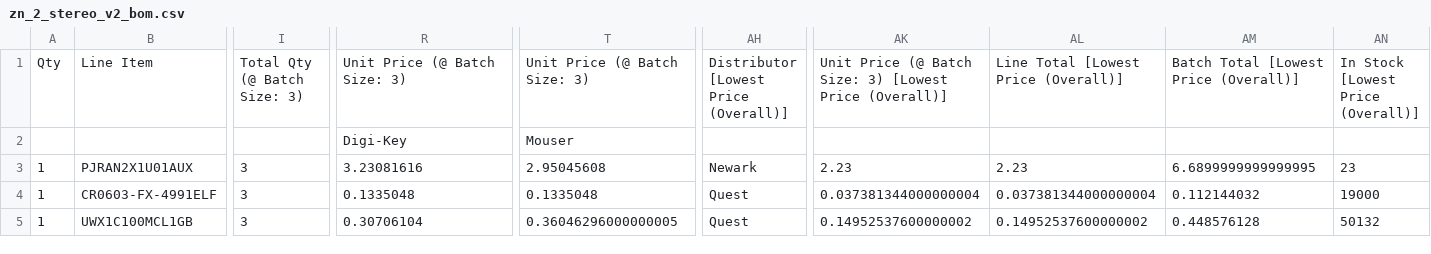
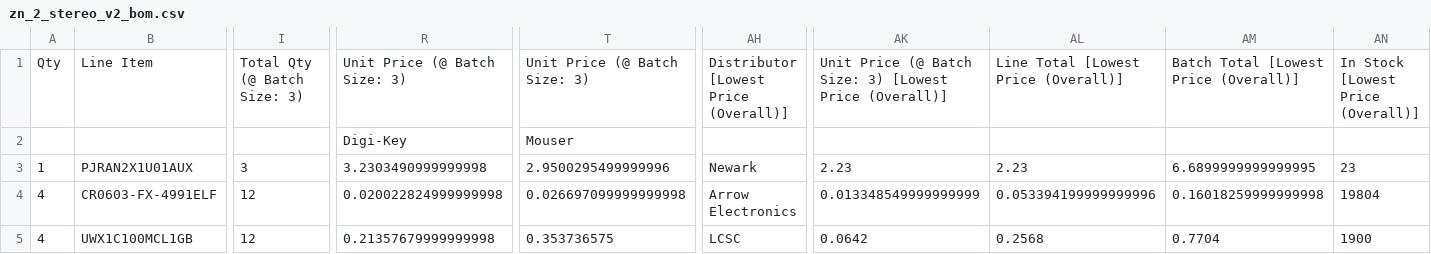
Before and after one commit to simonlc/zn2stereo, a CSV file: zn_2_stereo_v2_bom.csv, drawn as a sheet; only a part is shown, gaps mark what is left out; the diff covers the shown part only; the diff names each change by its address in the sheet, - before the commit and + after, or states it on an @@ line.

```diff
--- a/zn_2_stereo_v2_bom.csv
+++ b/zn_2_stereo_v2_bom.csv
-R3: 3.23081616
+R3: 3.2303490999999998
-T3: 2.95045608
+T3: 2.9500295499999996
-A4:A5: 1
+A4:A5: 4
-I4:I5: 3
+I4:I5: 12
-R4: 0.1335048
+R4: 0.020022824999999998
-T4: 0.1335048
+T4: 0.026697099999999998
-AH4: Quest
+AH4: Arrow Electronics
-AK4: 0.037381344000000004
+AK4: 0.013348549999999999
-AL4: 0.037381344000000004
+AL4: 0.053394199999999996
-AM4: 0.112144032
+AM4: 0.16018259999999998
-AN4: 19000
+AN4: 19804
-R5: 0.30706104
+R5: 0.21357679999999998
-T5: 0.36046296000000005
+T5: 0.353736575
-AH5: Quest
+AH5: LCSC
-AK5: 0.14952537600000002
+AK5: 0.0642
-AL5: 0.14952537600000002
+AL5: 0.2568
-AM5: 0.448576128
+AM5: 0.7704
-AN5: 50132
+AN5: 1900
```
Also changed, not shown: 25 edited cells elsewhere in this file, 1 other file.
